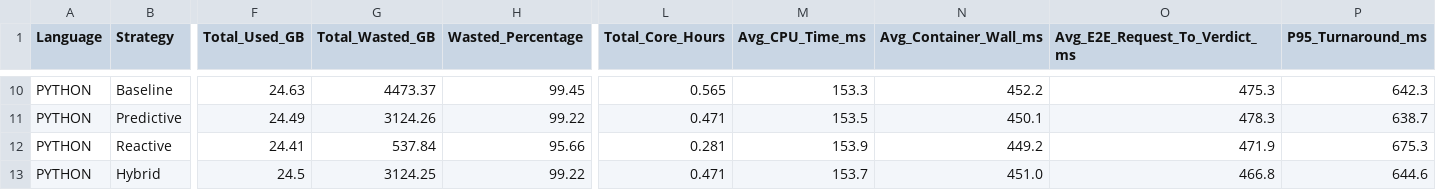
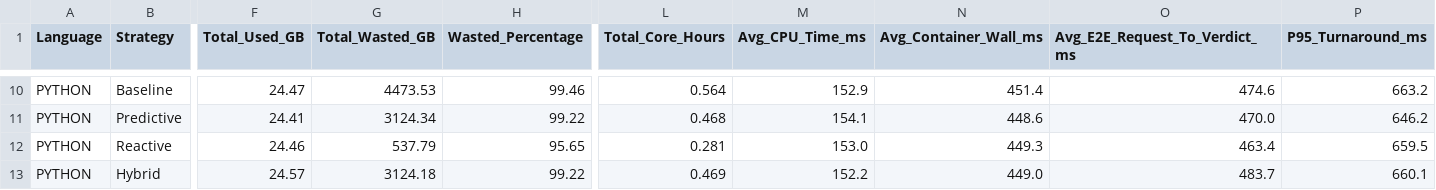
Before and after one commit to Dhanush-M-1/RAAS-OCJS-1, a CSV file: benchmarks/results/real_dataset_language_metrics_tier256.csv, drawn as a sheet; only a part is shown, gaps mark what is left out; the diff covers the shown part only; the diff names each change by its address in the sheet, - before the commit and + after, or states it on an @@ line.

```diff
--- a/benchmarks/results/real_dataset_language_metrics_tier256.csv
+++ b/benchmarks/results/real_dataset_language_metrics_tier256.csv
-F10 (Total_Used_GB): 24.63
+F10 (Total_Used_GB): 24.47
-G10 (Total_Wasted_GB): 4473.37
+G10 (Total_Wasted_GB): 4473.53
-H10 (Wasted_Percentage): 99.45
+H10 (Wasted_Percentage): 99.46
-L10 (Total_Core_Hours): 0.565
+L10 (Total_Core_Hours): 0.564
-M10 (Avg_CPU_Time_ms): 153.3
+M10 (Avg_CPU_Time_ms): 152.9
-N10 (Avg_Container_Wall_ms): 452.2
+N10 (Avg_Container_Wall_ms): 451.4
-O10 (Avg_E2E_Request_To_Verdict_ms): 475.3
+O10 (Avg_E2E_Request_To_Verdict_ms): 474.6
-P10 (P95_Turnaround_ms): 642.3
+P10 (P95_Turnaround_ms): 663.2
-F11 (Total_Used_GB): 24.49
+F11 (Total_Used_GB): 24.41
-G11 (Total_Wasted_GB): 3124.26
+G11 (Total_Wasted_GB): 3124.34
-L11 (Total_Core_Hours): 0.471
+L11 (Total_Core_Hours): 0.468
-M11 (Avg_CPU_Time_ms): 153.5
+M11 (Avg_CPU_Time_ms): 154.1
-N11 (Avg_Container_Wall_ms): 450.1
+N11 (Avg_Container_Wall_ms): 448.6
-O11 (Avg_E2E_Request_To_Verdict_ms): 478.3
+O11 (Avg_E2E_Request_To_Verdict_ms): 470.0
-P11 (P95_Turnaround_ms): 638.7
+P11 (P95_Turnaround_ms): 646.2
-F12 (Total_Used_GB): 24.41
+F12 (Total_Used_GB): 24.46
-G12 (Total_Wasted_GB): 537.84
+G12 (Total_Wasted_GB): 537.79
-H12 (Wasted_Percentage): 95.66
+H12 (Wasted_Percentage): 95.65
-M12 (Avg_CPU_Time_ms): 153.9
+M12 (Avg_CPU_Time_ms): 153.0
-N12 (Avg_Container_Wall_ms): 449.2
+N12 (Avg_Container_Wall_ms): 449.3
-O12 (Avg_E2E_Request_To_Verdict_ms): 471.9
+O12 (Avg_E2E_Request_To_Verdict_ms): 463.4
-P12 (P95_Turnaround_ms): 675.3
+P12 (P95_Turnaround_ms): 659.5
-F13 (Total_Used_GB): 24.5
+F13 (Total_Used_GB): 24.57
-G13 (Total_Wasted_GB): 3124.25
+G13 (Total_Wasted_GB): 3124.18
-L13 (Total_Core_Hours): 0.471
+L13 (Total_Core_Hours): 0.469
-M13 (Avg_CPU_Time_ms): 153.7
+M13 (Avg_CPU_Time_ms): 152.2
-N13 (Avg_Container_Wall_ms): 451.0
+N13 (Avg_Container_Wall_ms): 449.0
-O13 (Avg_E2E_Request_To_Verdict_ms): 466.8
+O13 (Avg_E2E_Request_To_Verdict_ms): 483.7
-P13 (P95_Turnaround_ms): 644.6
+P13 (P95_Turnaround_ms): 660.1
```
Also changed, not shown: 64 edited cells elsewhere in this file, benchmarks/results/real_dataset_burst_stress_tier256.csv, benchmarks/results/real_dataset_empirical_runs_tier256.csv, 1 other file.
